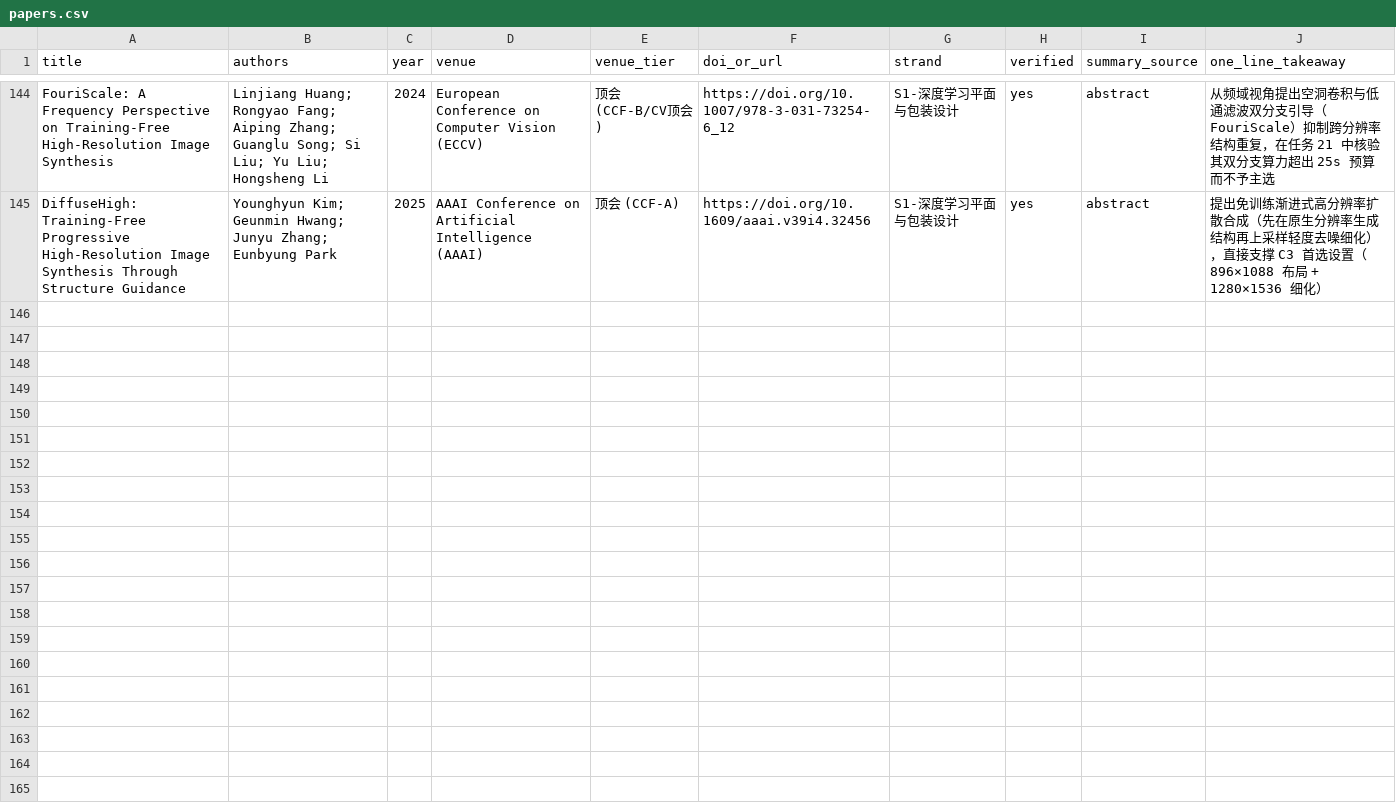
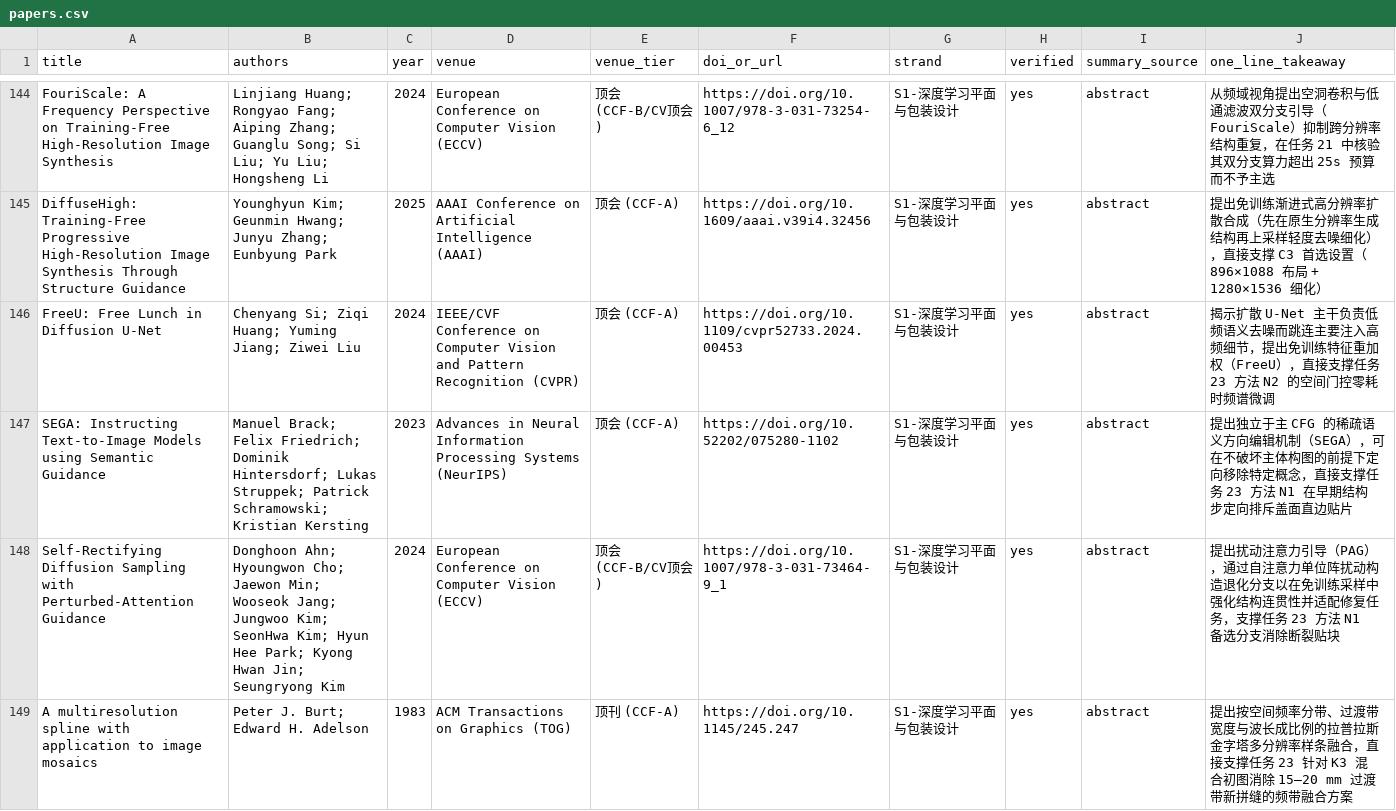
Before and after one commit to Casey-sketch-cyber/ai-design, a CSV file: literature/papers.csv, drawn as a sheet; only a part is shown, gaps mark what is left out.

```diff
--- a/literature/papers.csv
+++ b/literature/papers.csv
@@ -145 +145,5 @@ FouriScale: A Frequency Perspective on Training-Free High-Resolution Image Synth
 DiffuseHigh: Training-Free Progressive High-Resolution Image Synthesis Through Structure Guidance,Younghyun Kim; Geunmin Hwang; Junyu Zhang; Eunbyung Park,2025,AAAI Conference on Artificial Intelligence (AAAI),顶会 (CCF-A),https://doi.org/10.1609/aaai.v39i4.32456,S1-深度学习平面与包装设计,yes,abstract,提出免训练渐进式高分辨率扩散合成（先在原生分辨率生成结构再上采样轻度去噪细化），直接支撑 C3 首选设置（896×1088 布局 + 1280×1536 细化）
+FreeU: Free Lunch in Diffusion U-Net,Chenyang Si; Ziqi Huang; Yuming Jiang; Ziwei Liu,2024,IEEE/CVF Conference on Computer Vision and Pattern Recognition (CVPR),顶会 (CCF-A),https://doi.org/10.1109/cvpr52733.2024.00453,S1-深度学习平面与包装设计,yes,abstract,揭示扩散 U-Net 主干负责低频语义去噪而跳连主要注入高频细节，提出免训练特征重加权（FreeU），直接支撑任务 23 方法 N2 的空间门控零耗时频谱微调
+SEGA: Instructing Text-to-Image Models using Semantic Guidance,Manuel Brack; Felix Friedrich; Dominik Hintersdorf; Lukas Struppek; Patrick Schramowski; Kristian Kersting,2023,Advances in Neural Information Processing Systems (NeurIPS),顶会 (CCF-A),https://doi.org/10.52202/075280-1102,S1-深度学习平面与包装设计,yes,abstract,提出独立于主 CFG 的稀疏语义方向编辑机制（SEGA），可在不破坏主体构图的前提下定向移除特定概念，直接支撑任务 23 方法 N1 在早期结构步定向排斥盖面直边贴片
+Self-Rectifying Diffusion Sampling with Perturbed-Attention Guidance,Donghoon Ahn; Hyoungwon Cho; Jaewon Min; Wooseok Jang; Jungwoo Kim; SeonHwa Kim; Hyun Hee Park; Kyong Hwan Jin; Seungryong Kim,2024,European Conference on Computer Vision (ECCV),顶会 (CCF-B/CV顶会),https://doi.org/10.1007/978-3-031-73464-9_1,S1-深度学习平面与包装设计,yes,abstract,提出扰动注意力引导（PAG），通过自注意力单位阵扰动构造退化分支以在免训练采样中强化结构连贯性并适配修复任务，支撑任务 23 方法 N1 备选分支消除断裂贴块
+A multiresolution spline with application to image mosaics,Peter J. Burt; Edward H. Adelson,1983,ACM Transactions on Graphics (TOG),顶刊 (CCF-A),https://doi.org/10.1145/245.247,S1-深度学习平面与包装设计,yes,abstract,提出按空间频率分带、过渡带宽度与波长成比例的拉普拉斯金字塔多分辨率样条融合，直接支撑任务 23 针对 K3 混合初图消除 15–20 mm 过渡带新拼缝的频带融合方案
```
Also changed, not shown: 3 other files.
